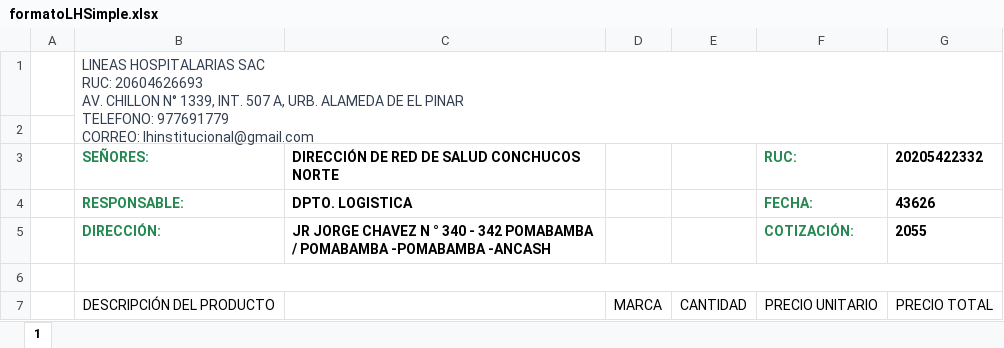
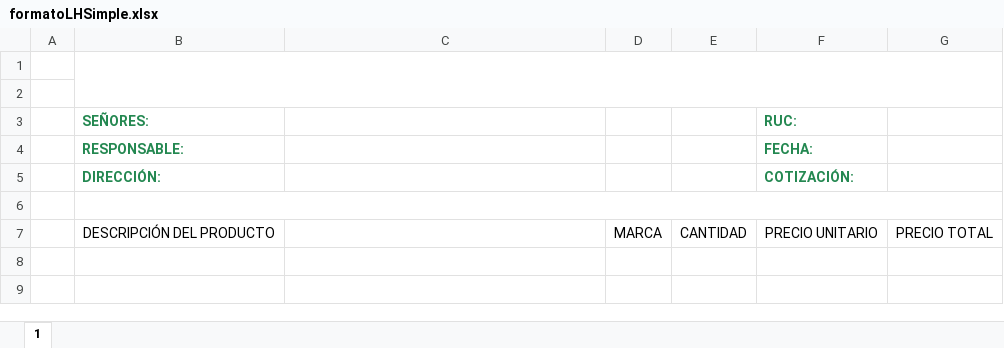
Before and after one commit to Gricardov/Gricardov.github.io, an Excel workbook: plantillas/formatoLHSimple.xlsx, sheet 1, drawn as a sheet; values as stored, in another font and other column widths than the file's, no borders; charts and pictures not drawn; removed rows and columns are numbered as before the commit, all else as after; ↵ is a line break in a cell; the diff names each change by its address in the sheet, - before the commit and + after, or states it on an @@ line.

```diff
--- a/plantillas/formatoLHSimple.xlsx (sheet 1)
+++ b/plantillas/formatoLHSimple.xlsx (sheet 1)
-row 1:  | LINEAS HOSPITALARIAS SAC ↵ RUC: 20604626693 ↵ AV. CHILLON N° 1339, INT. 507 A, URB. ALAMEDA DE EL PINAR ↵ TELEFONO: 977691779 ↵ CORREO: lhinstitucional@gmail.com
+B1:G2 merged
-row 2:  | SEÑORES: | DIRECCIÓN DE RED DE SALUD CONCHUCOS NORTE |  |  | RUC: | 20205422332
+row 2: (empty)
-row 4:  | RESPONSABLE: | DPTO. LOGISTICA |  |  | FECHA: | 43626
-row 5:  | DIRECCIÓN: | JR JORGE CHAVEZ N ° 340 - 342 POMABAMBA / POMABAMBA -POMABAMBA -ANCASH |  |  | COTIZACIÓN: | 2055
+row 3:  | SEÑORES: |  |  |  | RUC:
+row 4:  | RESPONSABLE: |  |  |  | FECHA:
+row 5:  | DIRECCIÓN: |  |  |  | COTIZACIÓN:
```
Also changed, not shown: plantillas/formatoNASimple.xlsx, 2 other files.
